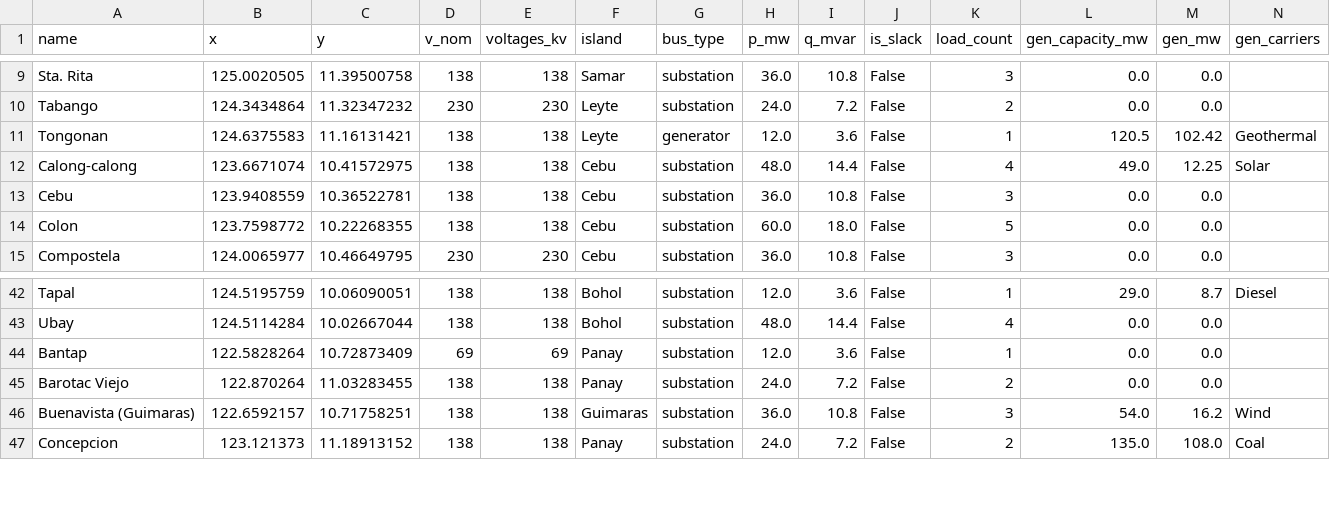
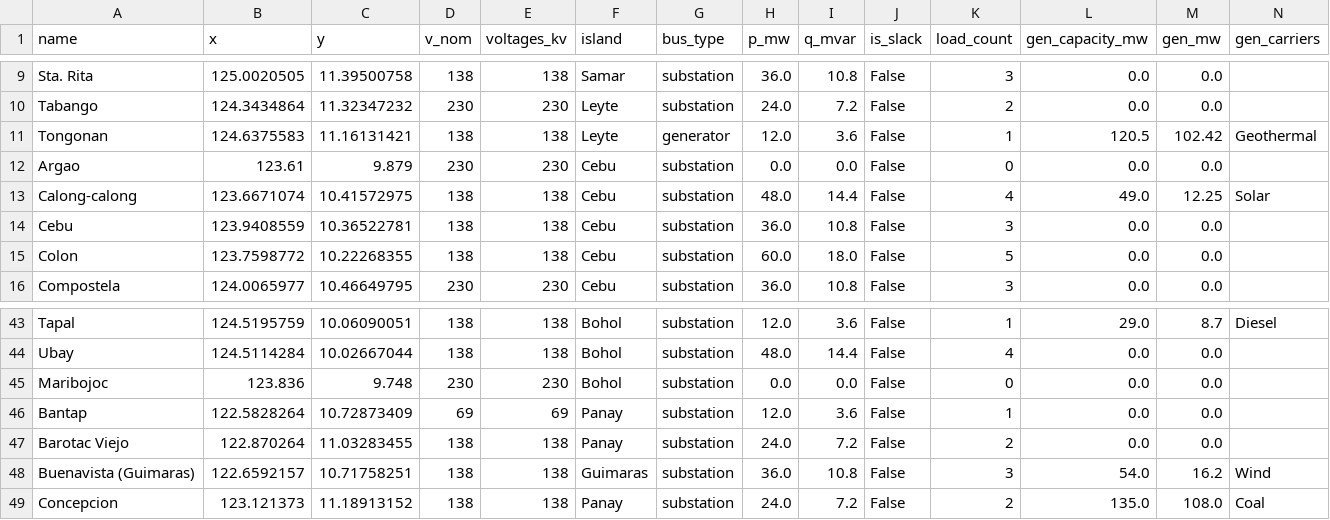
Before and after one commit to julius-darang/visayasgrid, a CSV file: data/buses.csv, drawn as a sheet; only a part is shown, gaps mark what is left out; rows hold the shown columns only; the diff names each change by its address in the sheet, - before the commit and + after, or states it on an @@ line.

```diff
--- a/data/buses.csv
+++ b/data/buses.csv
+row 12: Argao | 123.61 | 9.879 | 230 | 230 | Cebu | substation | 0.0 | 0.0 | False | 0 | 0.0 | 0.0
+row 45: Maribojoc | 123.836 | 9.748 | 230 | 230 | Bohol | substation | 0.0 | 0.0 | False | 0 | 0.0 | 0.0
```
Also changed, not shown: data/lines.csv, data/temp/buses.csv, 5 other files.
